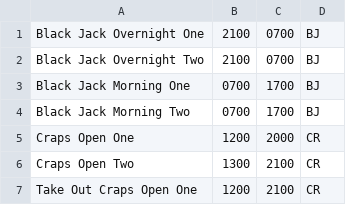
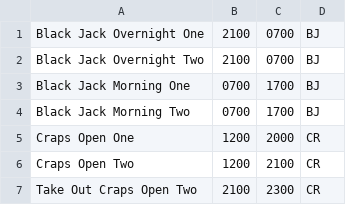
Before and after one commit to rokzemus/test, a CSV file: schedule.csv, drawn as a sheet.

```diff
--- a/schedule.csv
+++ b/schedule.csv
@@ -5,3 +5,3 @@ Black Jack Morning Two,0700,1700, BJ
 Craps Open One,1200,2000, CR
-Craps Open Two,1300,2100, CR
-Take Out Craps Open One,1200,2100, CR
+Craps Open Two,1200,2100, CR
+Take Out Craps Open Two,2100,2300, CR
```
Also changed, not shown: 2 other files.
